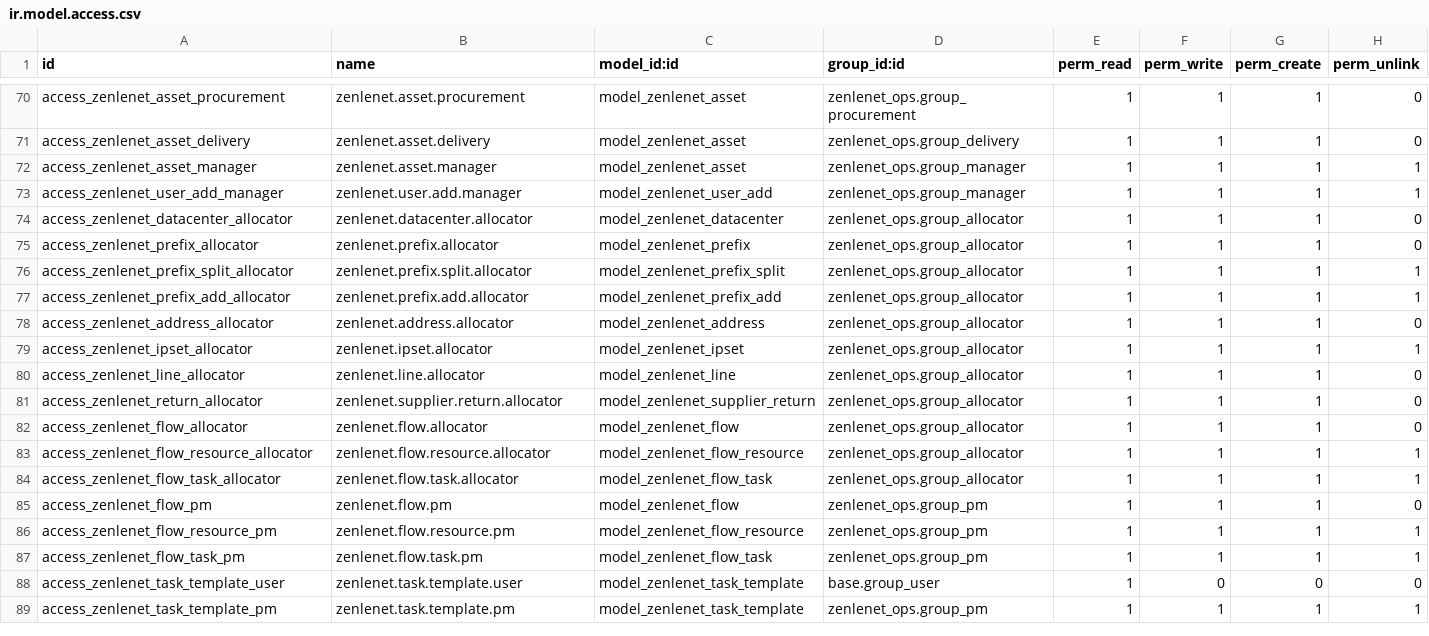
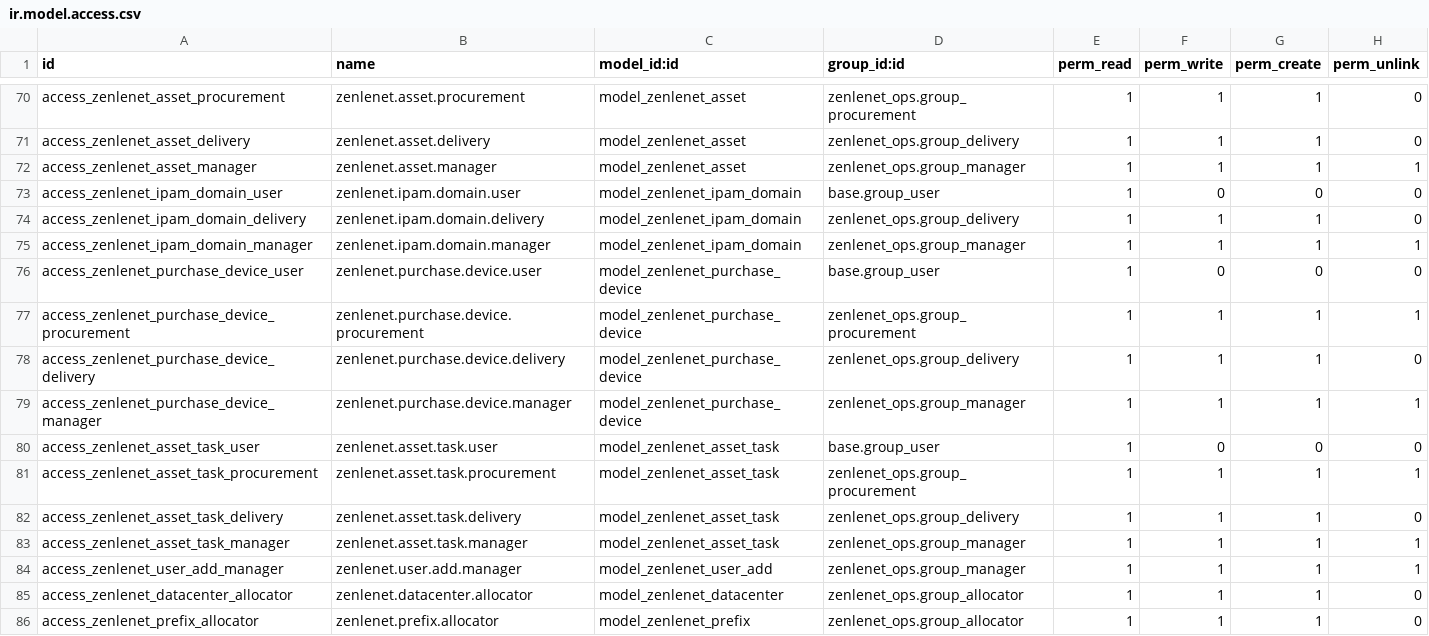
Before and after one commit to Sunsgne/odoo, a CSV file: custom_addons/zenlenet_ops/security/ir.model.access.csv, drawn as a sheet; only a part is shown, gaps mark what is left out; the shorter side is filled out with more unchanged rows.

```diff
--- a/custom_addons/zenlenet_ops/security/ir.model.access.csv
+++ b/custom_addons/zenlenet_ops/security/ir.model.access.csv
@@ -72,2 +72,13 @@ access_zenlenet_asset_delivery,zenlenet.asset.delivery,model_zenlenet_asset,zenl
 access_zenlenet_asset_manager,zenlenet.asset.manager,model_zenlenet_asset,zenlenet_ops.group_manager,1,1,1,1
+access_zenlenet_ipam_domain_user,zenlenet.ipam.domain.user,model_zenlenet_ipam_domain,base.group_user,1,0,0,0
+access_zenlenet_ipam_domain_delivery,zenlenet.ipam.domain.delivery,model_zenlenet_ipam_domain,zenlenet_ops.group_delivery,1,1,1,0
+access_zenlenet_ipam_domain_manager,zenlenet.ipam.domain.manager,model_zenlenet_ipam_domain,zenlenet_ops.group_manager,1,1,1,1
+access_zenlenet_purchase_device_user,zenlenet.purchase.device.user,model_zenlenet_purchase_device,base.group_user,1,0,0,0
+access_zenlenet_purchase_device_procurement,zenlenet.purchase.device.procurement,model_zenlenet_purchase_device,zenlenet_ops.group_procurement,1,1,1,1
+access_zenlenet_purchase_device_delivery,zenlenet.purchase.device.delivery,model_zenlenet_purchase_device,zenlenet_ops.group_delivery,1,1,1,0
+access_zenlenet_purchase_device_manager,zenlenet.purchase.device.manager,model_zenlenet_purchase_device,zenlenet_ops.group_manager,1,1,1,1
+access_zenlenet_asset_task_user,zenlenet.asset.task.user,model_zenlenet_asset_task,base.group_user,1,0,0,0
+access_zenlenet_asset_task_procurement,zenlenet.asset.task.procurement,model_zenlenet_asset_task,zenlenet_ops.group_procurement,1,1,1,1
+access_zenlenet_asset_task_delivery,zenlenet.asset.task.delivery,model_zenlenet_asset_task,zenlenet_ops.group_delivery,1,1,1,0
+access_zenlenet_asset_task_manager,zenlenet.asset.task.manager,model_zenlenet_asset_task,zenlenet_ops.group_manager,1,1,1,1
 access_zenlenet_user_add_manager,zenlenet.user.add.manager,model_zenlenet_user_add,zenlenet_ops.group_manager,1,1,1,1
```
Also changed, not shown: 23 other files.
